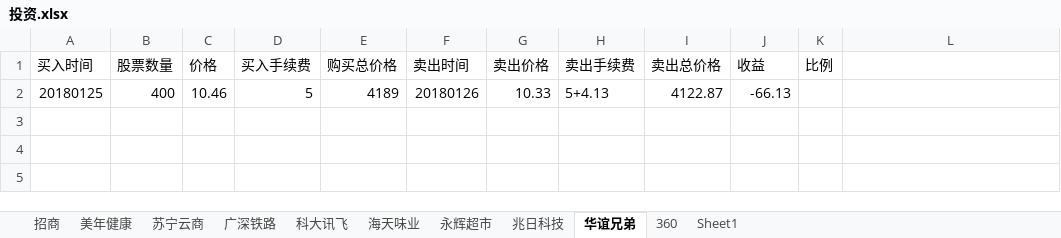
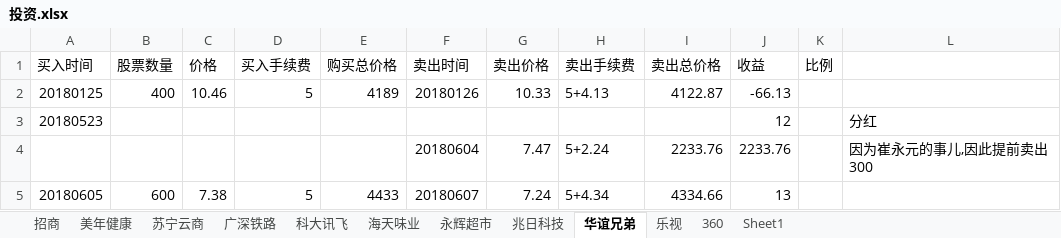
Before and after one commit to aixuebo/ReadFile, an Excel workbook: document/股票/投资.xlsx, sheet 华谊兄弟, drawn as a sheet; values as stored, in another font and other column widths than the file's, no borders; the diff names each change by its address in the sheet, - before the commit and + after, or states it on an @@ line.

```diff
--- a/document/股票/投资.xlsx (sheet 华谊兄弟)
+++ b/document/股票/投资.xlsx (sheet 华谊兄弟)
+sheet tab: 乐视
+row 3: 20180523 |  |  |  |  |  |  |  |  | 12 |  | 分红
+row 4:  |  |  |  |  | 20180604 | 7.47 | 5+2.24 | 2233.76 | 2233.76 |  | 因为崔永元的事儿,因此提前卖出300
+row 5: 20180605 | 600 | 7.38 | 5 | 4433 | 20180607 | 7.24 | 5+4.34 | 4334.66 | 13
```
Also changed, not shown: sheet 招商, sheet 苏宁云商, sheet 科大讯飞, sheet 360, sheet 兆日科技, sheet 美年健康, 2 more sheets, formulas that keep their value, document/股票/收入流水表.xlsx, document/股票/贷款还款计划.xlsx.
